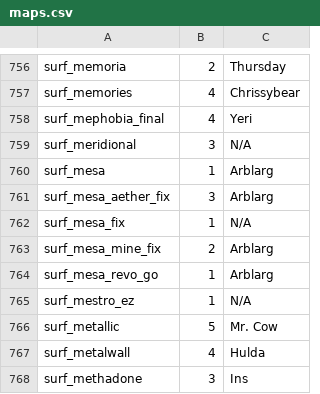
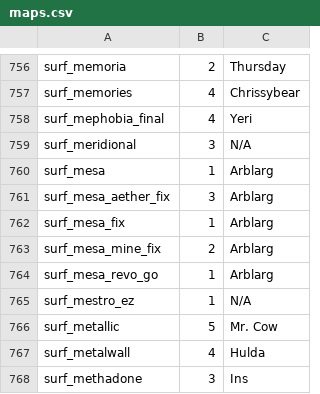
Before and after one commit to surf0/wiki, a CSV file: data/maps.csv, drawn as a sheet; only a part is shown, gaps mark what is left out.

```diff
--- a/data/maps.csv
+++ b/data/maps.csv
@@ -761,3 +761,3 @@ surf_mesa,1,Arblarg
 surf_mesa_aether_fix,3,Arblarg
-surf_mesa_fix,1,N/A
+surf_mesa_fix,1,Arblarg
 surf_mesa_mine_fix,2,Arblarg
```
Also changed, not shown: 3 other files.
